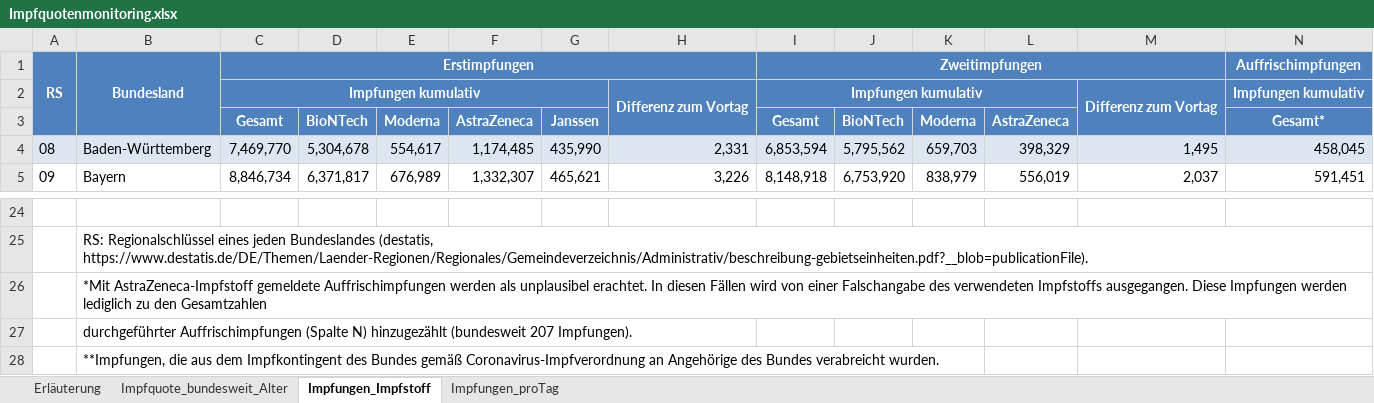
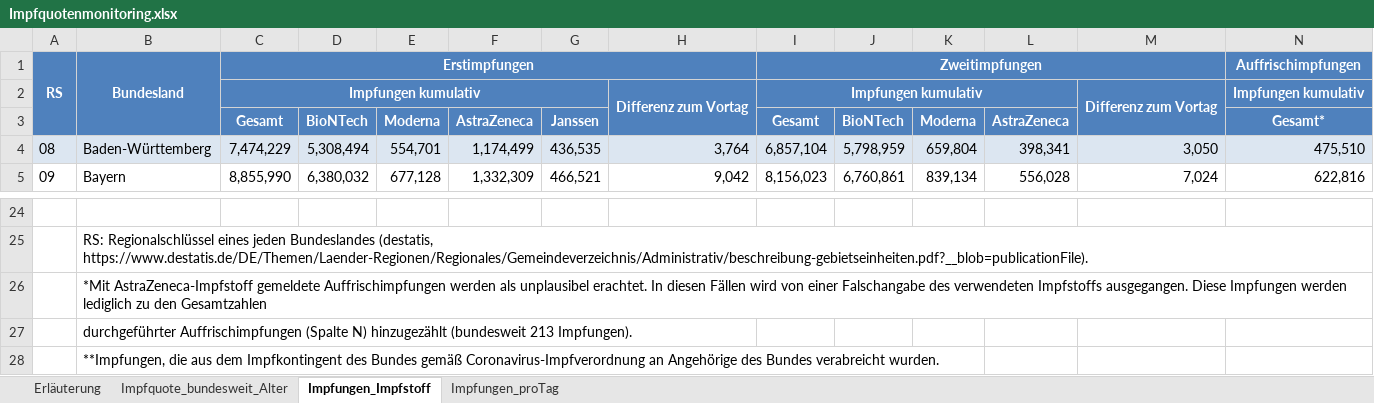
Before and after one commit to hodoi05/vaccinedata, an Excel workbook: data/source/Impfquotenmonitoring.xlsx, sheet Impfungen_Impfstoff, drawn as a sheet; only a part is shown, gaps mark what is left out; values as stored, in another font and other column widths than the file's, no borders; the diff covers the shown part only; the diff names each change by its address in the sheet, - before the commit and + after, or states it on an @@ line.

```diff
--- a/data/source/Impfquotenmonitoring.xlsx (sheet Impfungen_Impfstoff)
+++ b/data/source/Impfquotenmonitoring.xlsx (sheet Impfungen_Impfstoff)
-C4: 7,469,770
+C4: 7,474,229
-D4: 5,304,678
+D4: 5,308,494
-E4: 554,617
+E4: 554,701
-F4: 1,174,485
+F4: 1,174,499
-G4: 435,990
+G4: 436,535
-H4: 2,331
+H4: 3,764
-I4: 6,853,594
+I4: 6,857,104
-J4: 5,795,562
+J4: 5,798,959
-K4: 659,703
+K4: 659,804
-L4: 398,329
+L4: 398,341
-M4: 1,495
+M4: 3,050
-N4: 458,045
+N4: 475,510
-C5: 8,846,734
+C5: 8,855,990
-D5: 6,371,817
+D5: 6,380,032
-E5: 676,989
+E5: 677,128
-F5: 1,332,307
+F5: 1,332,309
-G5: 465,621
+G5: 466,521
-H5: 3,226
+H5: 9,042
-I5: 8,148,918
+I5: 8,156,023
-J5: 6,753,920
+J5: 6,760,861
-K5: 838,979
+K5: 839,134
-L5: 556,019
+L5: 556,028
-M5: 2,037
+M5: 7,024
-N5: 591,451
+N5: 622,816
-B27: …hinzugezählt (bundesweit 207 Impfungen).
+B27: …hinzugezählt (bundesweit 213 Impfungen).
```
Also changed, not shown: 236 edited cells elsewhere in this sheet, sheet Impfungen_proTag, sheet Impfquote_bundesweit_Alter, sheet Erläuterung, 7 other files.
